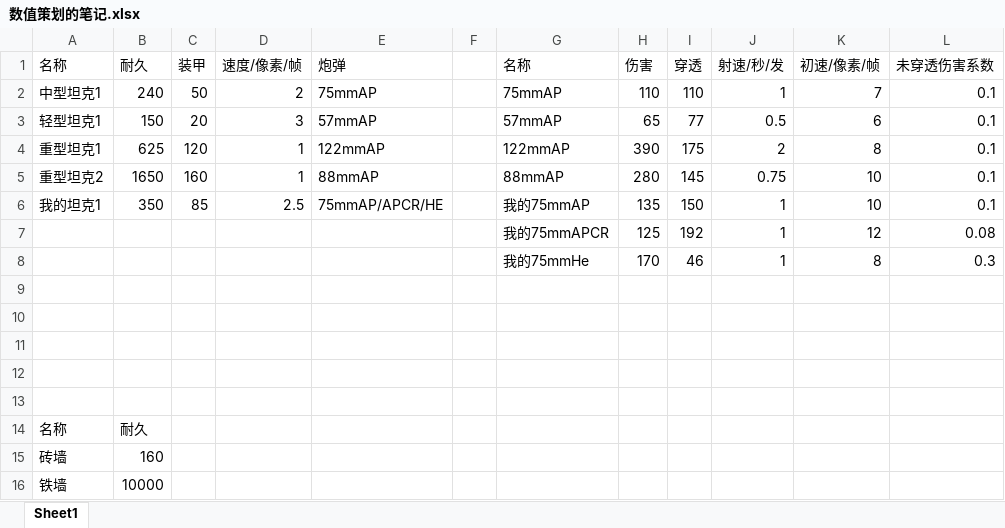
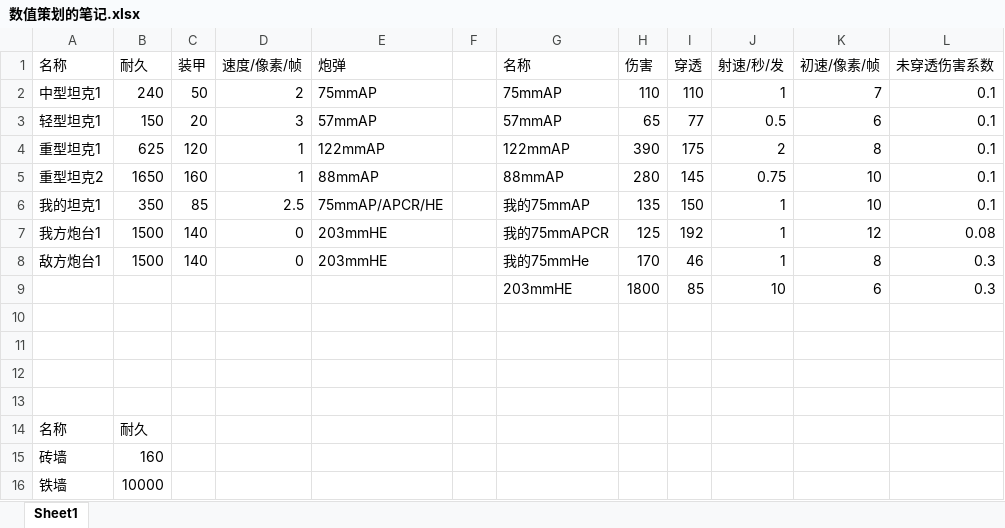
Before and after one commit to zzzgod/SoulTank, an Excel workbook: 苟策划/数值策划的笔记.xlsx, sheet Sheet1, drawn as a sheet; values as stored, in another font and other column widths than the file's, no borders; the diff names each change by its address in the sheet, - before the commit and + after, or states it on an @@ line.

Commit message:
炮台

```diff
--- a/苟策划/数值策划的笔记.xlsx (sheet Sheet1)
+++ b/苟策划/数值策划的笔记.xlsx (sheet Sheet1)
-A7 (名称): (empty)
+A7 (名称): 我方炮台1
-B7:B8 (耐久): (empty)
+B7:B8 (耐久): 1500
-C7:C8 (装甲): (empty)
+C7:C8 (装甲): 140
-D7:D8 (速度/像素/帧): (empty)
+D7:D8 (速度/像素/帧): 0
-E7:E8 (炮弹): (empty)
+E7:E8 (炮弹): 203mmHE
-A8 (名称): (empty)
+A8 (名称): 敌方炮台1
-row 9: (empty)
+row 9:  |  |  |  |  |  | 203mmHE | 1800 | 85 | 10 | 6 | 0.3
```
